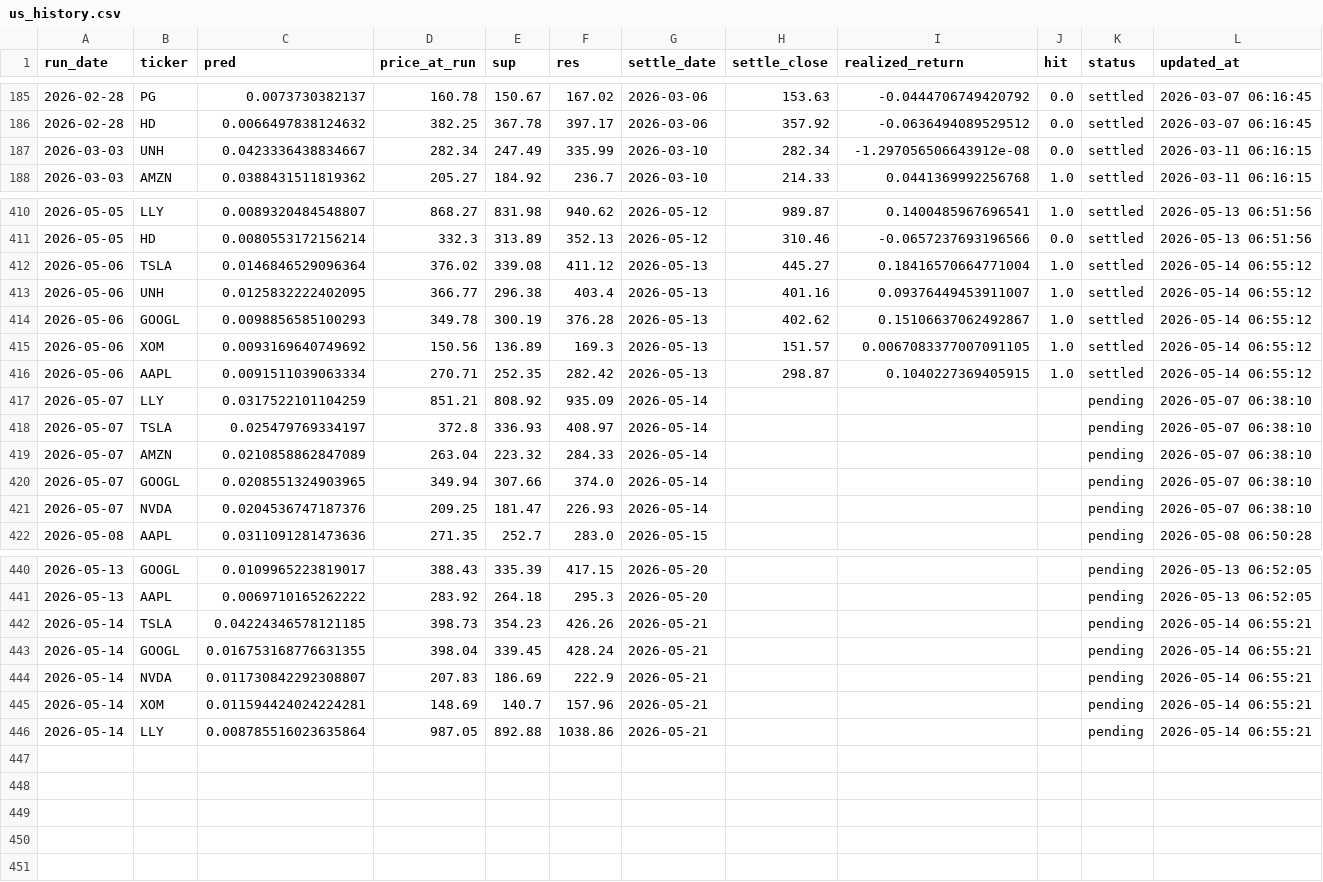
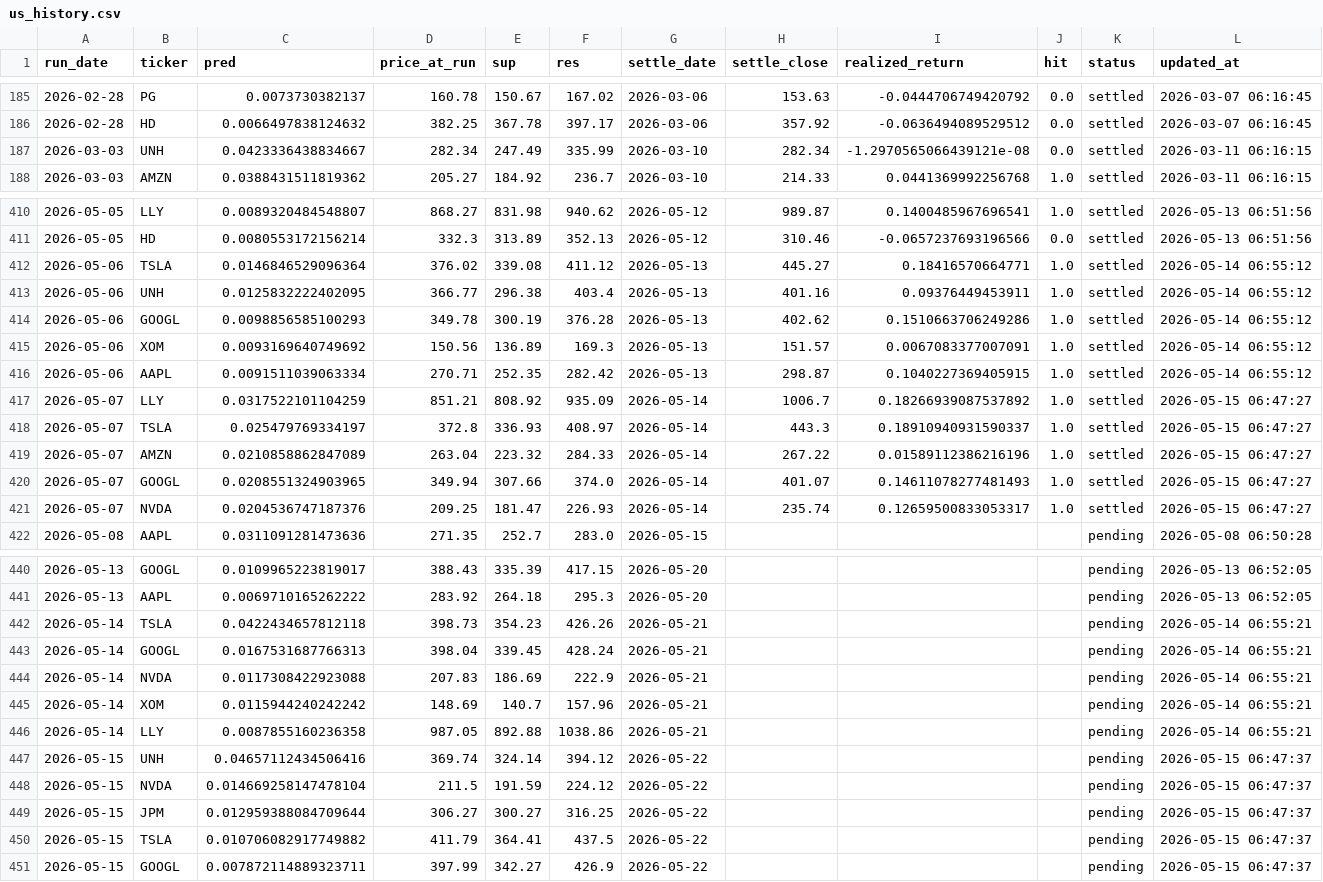
Before and after one commit to chehao0221/US-stock-ai, a CSV file: us_history.csv, drawn as a sheet; only a part is shown, gaps mark what is left out.

```diff
--- a/us_history.csv
+++ b/us_history.csv
@@ -186,3 +186,3 @@
 2026-02-28,HD,0.0066497838124632,382.25,367.78,397.17,2026-03-06,357.92,-0.0636494089529512,0.0,settled,2026-03-07 06:16:45
-2026-03-03,UNH,0.0423336438834667,282.34,247.49,335.99,2026-03-10,282.34,-1.297056506643912e-08,0.0,settled,2026-03-11 06:16:15
+2026-03-03,UNH,0.0423336438834667,282.34,247.49,335.99,2026-03-10,282.34,-1.2970565066439121e-08,0.0,settled,2026-03-11 06:16:15
 2026-03-03,AMZN,0.0388431511819362,205.27,184.92,236.7,2026-03-10,214.33,0.0441369992256768,1.0,settled,2026-03-11 06:16:15
@@ -411,12 +411,12 @@
 2026-05-05,HD,0.0080553172156214,332.3,313.89,352.13,2026-05-12,310.46,-0.0657237693196566,0.0,settled,2026-05-13 06:51:56
-2026-05-06,TSLA,0.0146846529096364,376.02,339.08,411.12,2026-05-13,445.27,0.18416570664771004,1.0,settled,2026-05-14 06:55:12
-2026-05-06,UNH,0.0125832222402095,366.77,296.38,403.4,2026-05-13,401.16,0.09376449453911007,1.0,settled,2026-05-14 06:55:12
-2026-05-06,GOOGL,0.0098856585100293,349.78,300.19,376.28,2026-05-13,402.62,0.15106637062492867,1.0,settled,2026-05-14 06:55:12
-2026-05-06,XOM,0.0093169640749692,150.56,136.89,169.3,2026-05-13,151.57,0.0067083377007091105,1.0,settled,2026-05-14 06:55:12
+2026-05-06,TSLA,0.0146846529096364,376.02,339.08,411.12,2026-05-13,445.27,0.18416570664771,1.0,settled,2026-05-14 06:55:12
+2026-05-06,UNH,0.0125832222402095,366.77,296.38,403.4,2026-05-13,401.16,0.09376449453911,1.0,settled,2026-05-14 06:55:12
+2026-05-06,GOOGL,0.0098856585100293,349.78,300.19,376.28,2026-05-13,402.62,0.1510663706249286,1.0,settled,2026-05-14 06:55:12
+2026-05-06,XOM,0.0093169640749692,150.56,136.89,169.3,2026-05-13,151.57,0.0067083377007091,1.0,settled,2026-05-14 06:55:12
 2026-05-06,AAPL,0.0091511039063334,270.71,252.35,282.42,2026-05-13,298.87,0.1040227369405915,1.0,settled,2026-05-14 06:55:12
-2026-05-07,LLY,0.0317522101104259,851.21,808.92,935.09,2026-05-14,,,,pending,2026-05-07 06:38:10
-2026-05-07,TSLA,0.025479769334197,372.8,336.93,408.97,2026-05-14,,,,pending,2026-05-07 06:38:10
-2026-05-07,AMZN,0.0210858862847089,263.04,223.32,284.33,2026-05-14,,,,pending,2026-05-07 06:38:10
-2026-05-07,GOOGL,0.0208551324903965,349.94,307.66,374.0,2026-05-14,,,,pending,2026-05-07 06:38:10
-2026-05-07,NVDA,0.0204536747187376,209.25,181.47,226.93,2026-05-14,,,,pending,2026-05-07 06:38:10
+2026-05-07,LLY,0.0317522101104259,851.21,808.92,935.09,2026-05-14,1006.7,0.18266939087537892,1.0,settled,2026-05-15 06:47:27
+2026-05-07,TSLA,0.025479769334197,372.8,336.93,408.97,2026-05-14,443.3,0.18910940931590337,1.0,settled,2026-05-15 06:47:27
+2026-05-07,AMZN,0.0210858862847089,263.04,223.32,284.33,2026-05-14,267.22,0.01589112386216196,1.0,settled,2026-05-15 06:47:27
+2026-05-07,GOOGL,0.0208551324903965,349.94,307.66,374.0,2026-05-14,401.07,0.14611078277481493,1.0,settled,2026-05-15 06:47:27
+2026-05-07,NVDA,0.0204536747187376,209.25,181.47,226.93,2026-05-14,235.74,0.12659500833053317,1.0,settled,2026-05-15 06:47:27
 2026-05-08,AAPL,0.0311091281473636,271.35,252.7,283.0,2026-05-15,,,,pending,2026-05-08 06:50:28
@@ -441,6 +441,11 @@
 2026-05-13,AAPL,0.0069710165262222,283.92,264.18,295.3,2026-05-20,,,,pending,2026-05-13 06:52:05
-2026-05-14,TSLA,0.04224346578121185,398.73,354.23,426.26,2026-05-21,,,,pending,2026-05-14 06:55:21
-2026-05-14,GOOGL,0.016753168776631355,398.04,339.45,428.24,2026-05-21,,,,pending,2026-05-14 06:55:21
-2026-05-14,NVDA,0.011730842292308807,207.83,186.69,222.9,2026-05-21,,,,pending,2026-05-14 06:55:21
-2026-05-14,XOM,0.011594424024224281,148.69,140.7,157.96,2026-05-21,,,,pending,2026-05-14 06:55:21
-2026-05-14,LLY,0.008785516023635864,987.05,892.88,1038.86,2026-05-21,,,,pending,2026-05-14 06:55:21
+2026-05-14,TSLA,0.0422434657812118,398.73,354.23,426.26,2026-05-21,,,,pending,2026-05-14 06:55:21
+2026-05-14,GOOGL,0.0167531687766313,398.04,339.45,428.24,2026-05-21,,,,pending,2026-05-14 06:55:21
+2026-05-14,NVDA,0.0117308422923088,207.83,186.69,222.9,2026-05-21,,,,pending,2026-05-14 06:55:21
+2026-05-14,XOM,0.0115944240242242,148.69,140.7,157.96,2026-05-21,,,,pending,2026-05-14 06:55:21
+2026-05-14,LLY,0.0087855160236358,987.05,892.88,1038.86,2026-05-21,,,,pending,2026-05-14 06:55:21
+2026-05-15,UNH,0.04657112434506416,369.74,324.14,394.12,2026-05-22,,,,pending,2026-05-15 06:47:37
+2026-05-15,NVDA,0.014669258147478104,211.5,191.59,224.12,2026-05-22,,,,pending,2026-05-15 06:47:37
+2026-05-15,JPM,0.012959388084709644,306.27,300.27,316.25,2026-05-22,,,,pending,2026-05-15 06:47:37
+2026-05-15,TSLA,0.010706082917749882,411.79,364.41,437.5,2026-05-22,,,,pending,2026-05-15 06:47:37
+2026-05-15,GOOGL,0.007872114889323711,397.99,342.27,426.9,2026-05-22,,,,pending,2026-05-15 06:47:37
```
